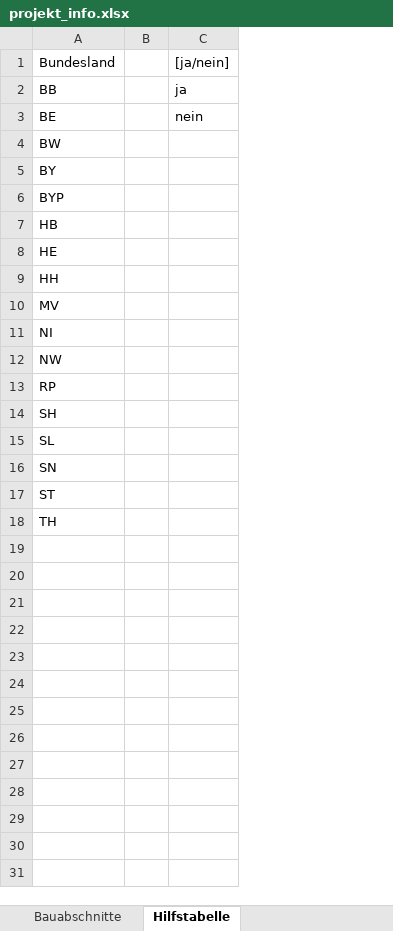
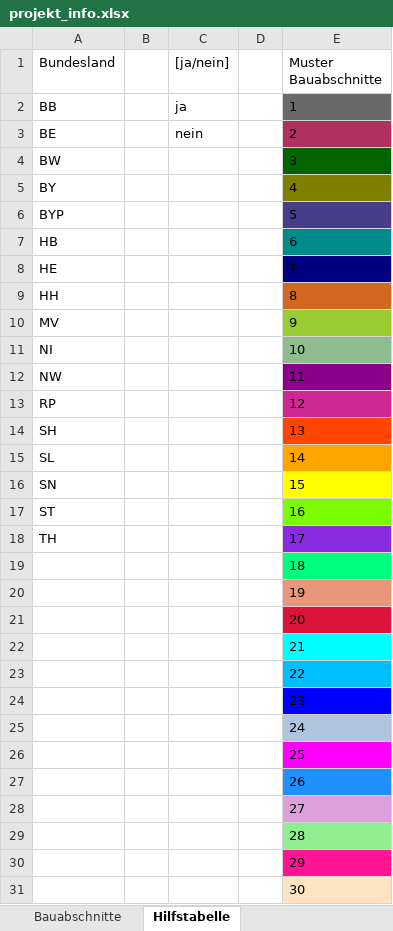
Before and after one commit to vladidmi/PythonPaintProgram, an Excel workbook: utils/projekt_info.xlsx, sheet Hilfstabelle, drawn as a sheet; values as stored, in another font and other column widths than the file's, no borders; the diff names each change by its address in the sheet, - before the commit and + after, or states it on an @@ line.

```diff
--- a/utils/projekt_info.xlsx (sheet Hilfstabelle)
+++ b/utils/projekt_info.xlsx (sheet Hilfstabelle)
+column D, empty
+column E (Muster Bauabschnitte), rows 2-18: 1 | 2 | 3 | 4 | 5 | 6 | 7 | 8 | 9 | 10 | 11 | 12 | 13 | 14 | 15 | 16 | 17
+row 19:  |  |  |  | 18
+row 20:  |  |  |  | 19
+row 21:  |  |  |  | 20
+row 22:  |  |  |  | 21
+row 23:  |  |  |  | 22
+row 24:  |  |  |  | 23
+row 25:  |  |  |  | 24
+row 26:  |  |  |  | 25
+row 27:  |  |  |  | 26
+row 28:  |  |  |  | 27
+row 29:  |  |  |  | 28
+row 30:  |  |  |  | 29
+row 31:  |  |  |  | 30
```
Also changed, not shown: sheet Bauabschnitte, sheet Projekt.
